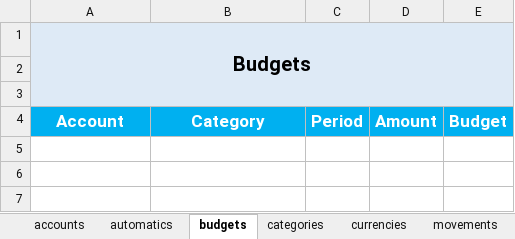
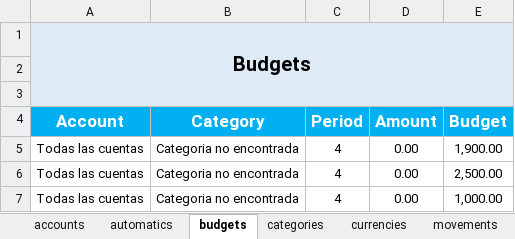
Before and after one commit to SalatielMG/GDBackEnd, an Excel workbook: exports/Reporte.xlsx, sheet budgets, drawn as a sheet; values as stored, in another font and other column widths than the file's, no borders; the diff names each change by its address in the sheet, - before the commit and + after, or states it on an @@ line.

```diff
--- a/exports/Reporte.xlsx (sheet budgets)
+++ b/exports/Reporte.xlsx (sheet budgets)
+row 5: Todas las cuentas | Categoria no encontrada | 4 | 0.00 | 1,900.00
+row 6: Todas las cuentas | Categoria no encontrada | 4 | 0.00 | 2,500.00
+row 7: Todas las cuentas | Categoria no encontrada | 4 | 0.00 | 1,000.00
```
Also changed, not shown: sheet accounts, sheet currencies, 18 other files.
